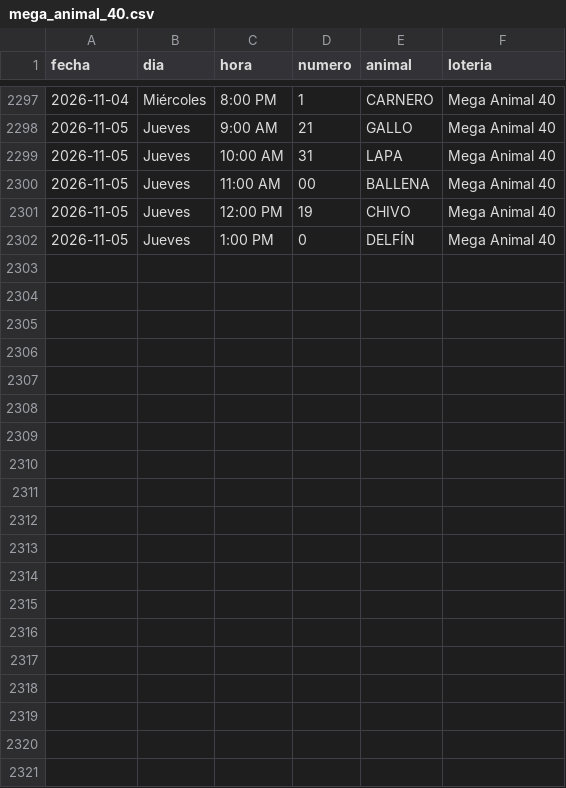
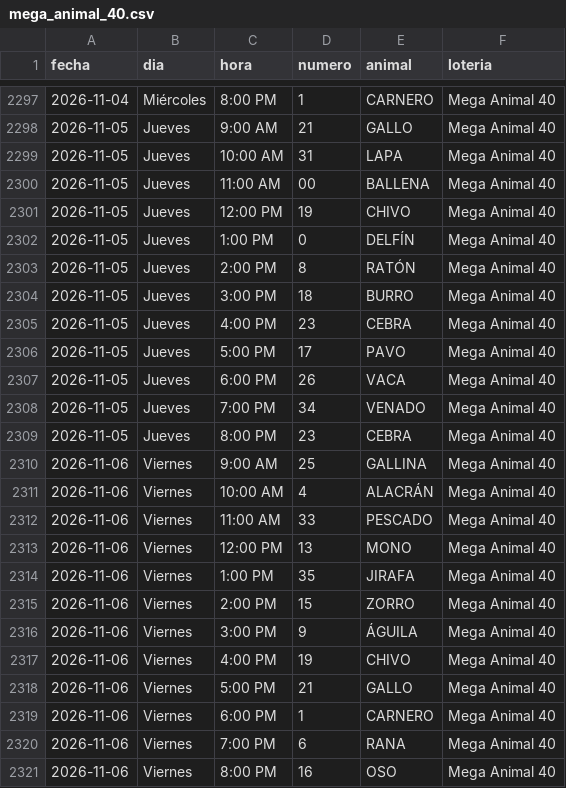
Before and after one commit to victorcsp22-star/sniper-ruletas, a CSV file: mega_animal_40.csv, drawn as a sheet; only a part is shown, gaps mark what is left out.

```diff
--- a/mega_animal_40.csv
+++ b/mega_animal_40.csv
@@ -2302 +2302,20 @@ fecha,dia,hora,numero,animal,loteria
 2026-11-05,Jueves,1:00 PM,0,DELFÍN,Mega Animal 40
+2026-11-05,Jueves,2:00 PM,8,RATÓN,Mega Animal 40
+2026-11-05,Jueves,3:00 PM,18,BURRO,Mega Animal 40
+2026-11-05,Jueves,4:00 PM,23,CEBRA,Mega Animal 40
+2026-11-05,Jueves,5:00 PM,17,PAVO,Mega Animal 40
+2026-11-05,Jueves,6:00 PM,26,VACA,Mega Animal 40
+2026-11-05,Jueves,7:00 PM,34,VENADO,Mega Animal 40
+2026-11-05,Jueves,8:00 PM,23,CEBRA,Mega Animal 40
+2026-11-06,Viernes,9:00 AM,25,GALLINA,Mega Animal 40
+2026-11-06,Viernes,10:00 AM,4,ALACRÁN,Mega Animal 40
+2026-11-06,Viernes,11:00 AM,33,PESCADO,Mega Animal 40
+2026-11-06,Viernes,12:00 PM,13,MONO,Mega Animal 40
+2026-11-06,Viernes,1:00 PM,35,JIRAFA,Mega Animal 40
+2026-11-06,Viernes,2:00 PM,15,ZORRO,Mega Animal 40
+2026-11-06,Viernes,3:00 PM,9,ÁGUILA,Mega Animal 40
+2026-11-06,Viernes,4:00 PM,19,CHIVO,Mega Animal 40
+2026-11-06,Viernes,5:00 PM,21,GALLO,Mega Animal 40
+2026-11-06,Viernes,6:00 PM,1,CARNERO,Mega Animal 40
+2026-11-06,Viernes,7:00 PM,6,RANA,Mega Animal 40
+2026-11-06,Viernes,8:00 PM,16,OSO,Mega Animal 40
```
Also changed, not shown: gatazo.csv, lotto_gato.csv, 34 other files.
